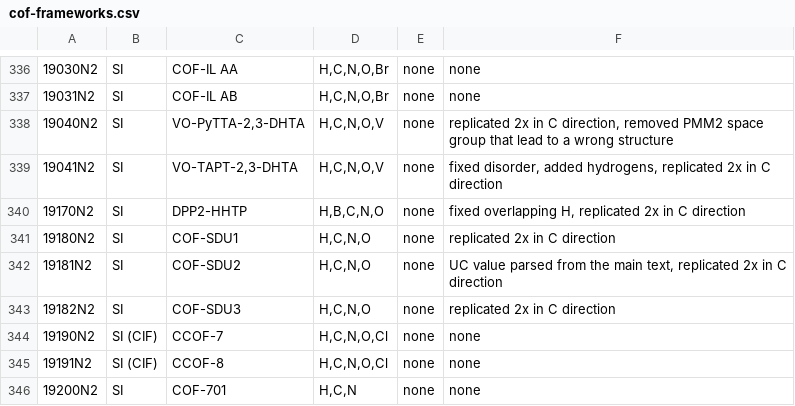
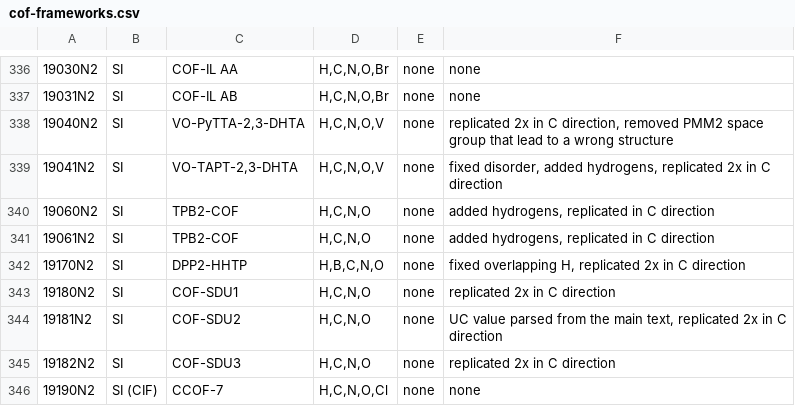
Before and after one commit to danieleongari/CURATED-COFs, a CSV file: cof-frameworks.csv, drawn as a sheet; only a part is shown, gaps mark what is left out; the shorter side is filled out with more unchanged rows; the diff names each change by its address in the sheet, - before the commit and + after, or states it on an @@ line.

```diff
--- a/cof-frameworks.csv
+++ b/cof-frameworks.csv
+row 340: 19060N2 | SI | TPB2-COF | H,C,N,O | none | added hydrogens, replicated in C direction
+row 341: 19061N2 | SI | TPB2-COF | H,C,N,O | none | added hydrogens, replicated in C direction
```
Also changed, not shown: cof-papers.csv, 2 other files.
